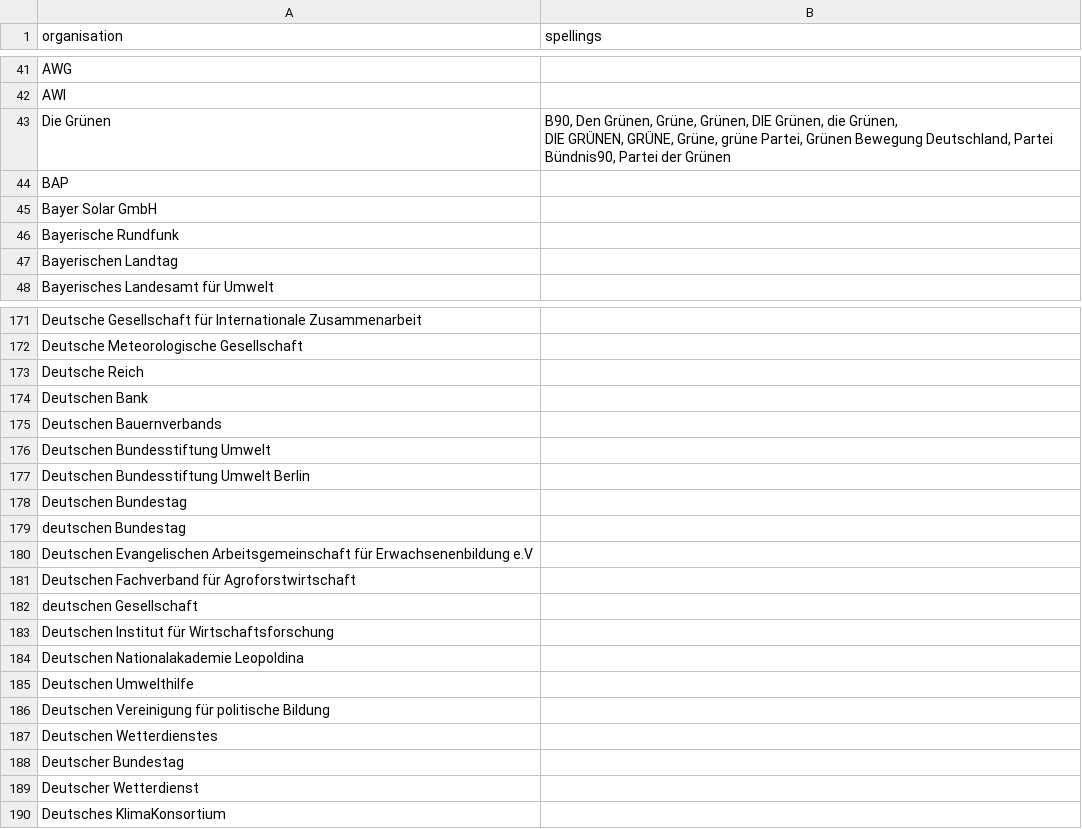
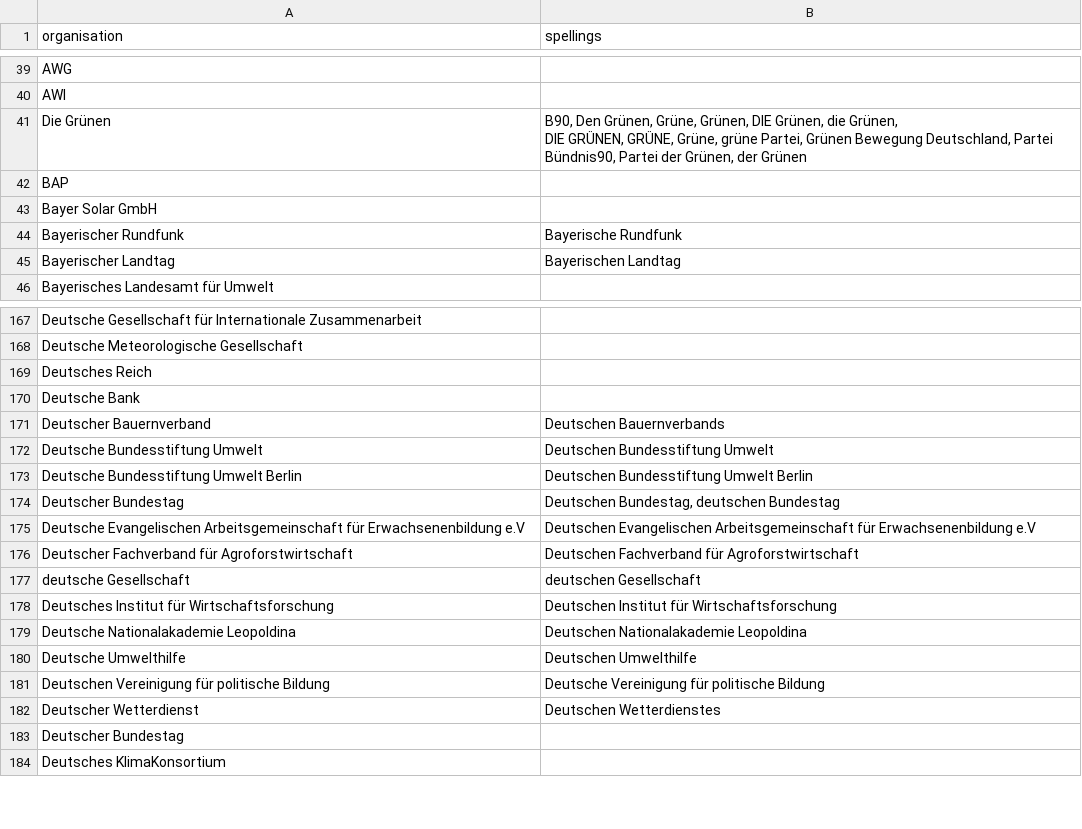
Before and after one commit to ajgoecke/thesis, a CSV file: implementation/Python/evaluation/organisations_cleaned.csv, drawn as a sheet; only a part is shown, gaps mark what is left out; the diff covers the shown part only.

```diff
--- a/implementation/Python/evaluation/organisations_cleaned.csv
+++ b/implementation/Python/evaluation/organisations_cleaned.csv
@@ -42,8 +40,8 @@ AWG;
 AWI;
-Die Grünen;"B90, Den Grünen, Grüne, Grünen, DIE Grünen, die Grünen,
-DIE GRÜNEN, GRÜNE, Grüne, grüne Partei, Grünen Bewegung Deutschland, Partei Bündnis90, Partei der Grünen"
+Die Grünen;"B90, Den Grünen, Grüne, Grünen, DIE Grünen, die Grünen,
+DIE GRÜNEN, GRÜNE, Grüne, grüne Partei, Grünen Bewegung Deutschland, Partei Bündnis90, Partei der Grünen, der Grünen"
 BAP;
 Bayer Solar GmbH;
-Bayerische Rundfunk;
-Bayerischen Landtag;
+Bayerischer Rundfunk;Bayerische Rundfunk
+Bayerischer Landtag;Bayerischen Landtag
 Bayerisches Landesamt für Umwelt;
@@ -173,19 +169,17 @@ Deutsche Gesellschaft für Internationale Zusammenarbeit;
 Deutsche Meteorologische Gesellschaft;
-Deutsche Reich;
-Deutschen Bank;
-Deutschen Bauernverbands;
-Deutschen Bundesstiftung Umwelt;
-Deutschen Bundesstiftung Umwelt Berlin;
-Deutschen Bundestag;
-deutschen Bundestag;
-Deutschen Evangelischen Arbeitsgemeinschaft für Erwachsenenbildung e.V ;
-Deutschen Fachverband für Agroforstwirtschaft;
-deutschen Gesellschaft;
-Deutschen Institut für Wirtschaftsforschung;
-Deutschen Nationalakademie Leopoldina;
-Deutschen Umwelthilfe;
-Deutschen Vereinigung für politische Bildung;
-Deutschen Wetterdienstes;
+Deutsches Reich;
+Deutsche Bank;
+Deutscher Bauernverband;Deutschen Bauernverbands
+Deutsche Bundesstiftung Umwelt;Deutschen Bundesstiftung Umwelt
+Deutsche Bundesstiftung Umwelt Berlin;Deutschen Bundesstiftung Umwelt Berlin
+Deutscher Bundestag;Deutschen Bundestag, deutschen Bundestag
+Deutsche Evangelischen Arbeitsgemeinschaft für Erwachsenenbildung e.V ;Deutschen Evangelischen Arbeitsgemeinschaft für Erwachsenenbildung e.V
+Deutscher Fachverband für Agroforstwirtschaft;Deutschen Fachverband für Agroforstwirtschaft
+deutsche Gesellschaft;deutschen Gesellschaft
+Deutsches Institut für Wirtschaftsforschung;Deutschen Institut für Wirtschaftsforschung
+Deutsche Nationalakademie Leopoldina;Deutschen Nationalakademie Leopoldina
+Deutsche Umwelthilfe;Deutschen Umwelthilfe
+Deutschen Vereinigung für politische Bildung;Deutsche Vereinigung für politische Bildung
+Deutscher Wetterdienst;Deutschen Wetterdienstes
 Deutscher Bundestag;
-Deutscher Wetterdienst;
 Deutsches KlimaKonsortium;
```
Also changed, not shown: 1 added row, 49 removed rows and 9 edited cells elsewhere in this file, implementation/Python/evaluation/declension_forms.csv, implementation/Python/evaluation/persons_cleaned.csv, 52 other files.
